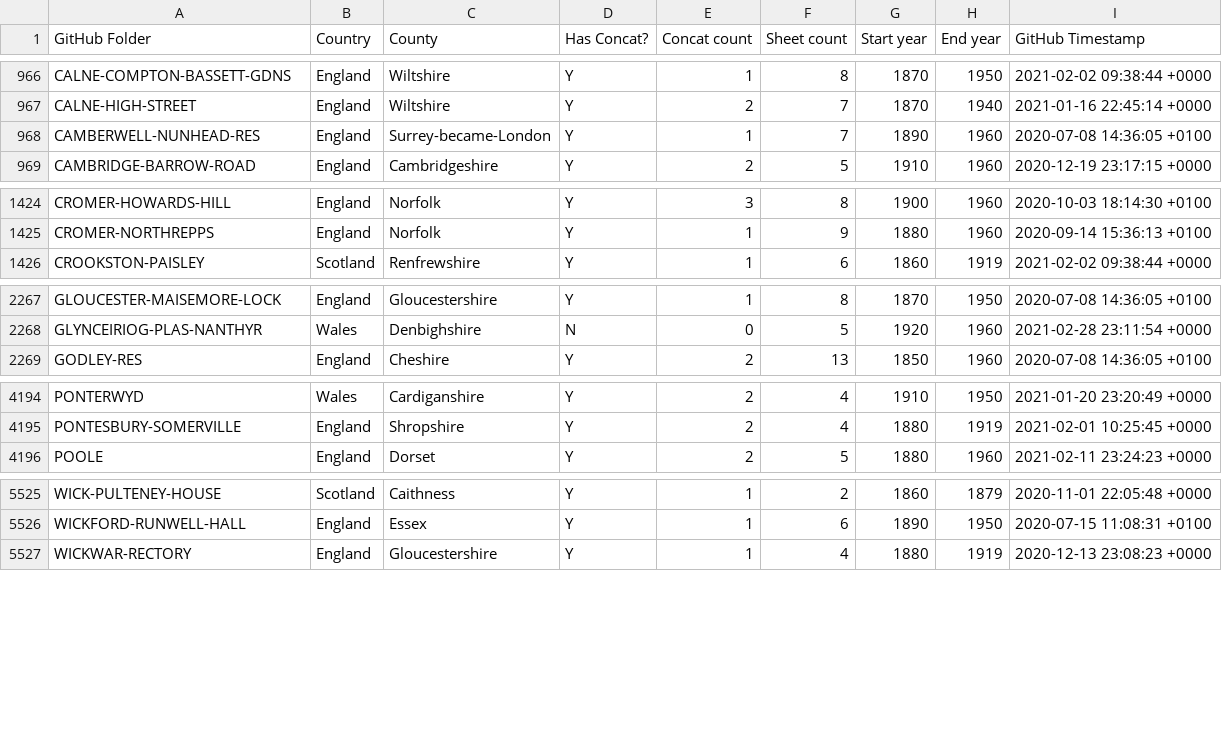
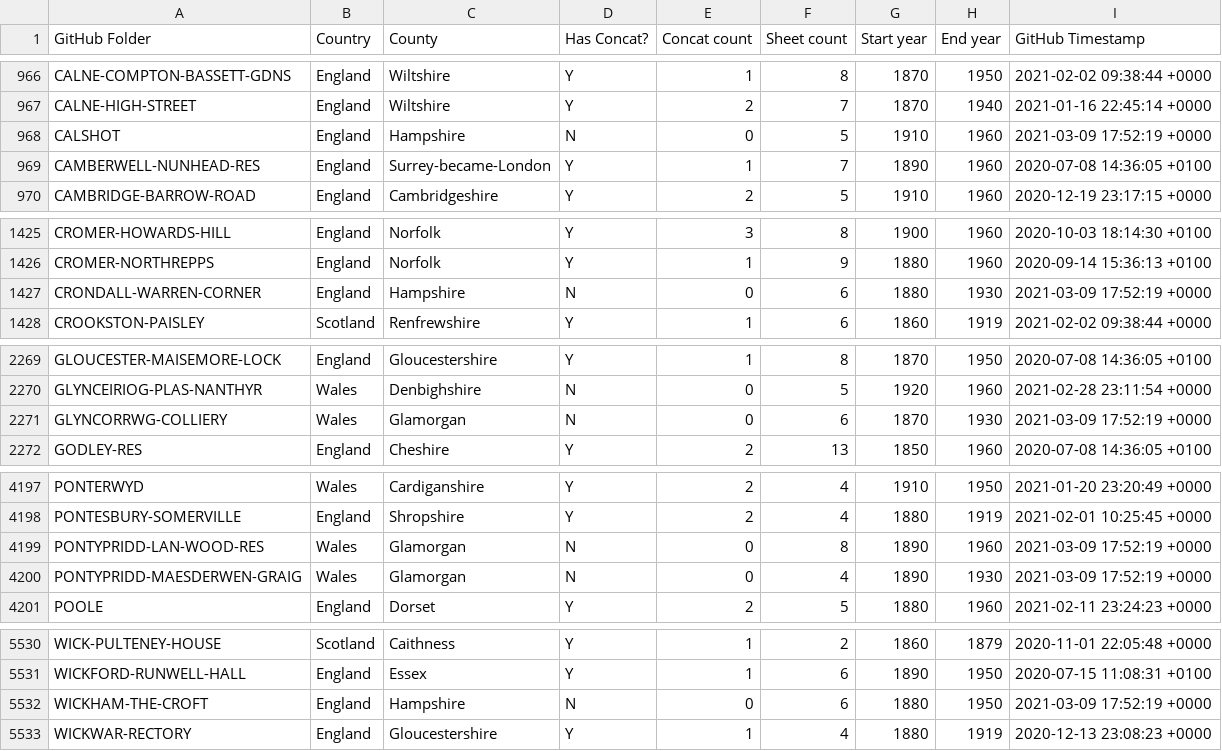
Before and after one commit to rjmeats/BritishRainfall, a CSV file: Locations/Rainfall-Rescue-Concatenation-Summary.csv, drawn as a sheet; only a part is shown, gaps mark what is left out; the diff covers the shown part only.

Commit message:
Update locations

```diff
--- a/Locations/Rainfall-Rescue-Concatenation-Summary.csv
+++ b/Locations/Rainfall-Rescue-Concatenation-Summary.csv
@@ -967,2 +967,3 @@ CALNE-COMPTON-BASSETT-GDNS,England,Wiltshire,Y,1,8,1870,1950,2021-02-02 09:38:44
 CALNE-HIGH-STREET,England,Wiltshire,Y,2,7,1870,1940,2021-01-16 22:45:14 +0000
+CALSHOT,England,Hampshire,N,0,5,1910,1960,2021-03-09 17:52:19 +0000
 CAMBERWELL-NUNHEAD-RES,England,Surrey-became-London,Y,1,7,1890,1960,2020-07-08 14:36:05 +0100
@@ -1425,2 +1426,3 @@ CROMER-HOWARDS-HILL,England,Norfolk,Y,3,8,1900,1960,2020-10-03 18:14:30 +0100
 CROMER-NORTHREPPS,England,Norfolk,Y,1,9,1880,1960,2020-09-14 15:36:13 +0100
+CRONDALL-WARREN-CORNER,England,Hampshire,N,0,6,1880,1930,2021-03-09 17:52:19 +0000
 CROOKSTON-PAISLEY,Scotland,Renfrewshire,Y,1,6,1860,1919,2021-02-02 09:38:44 +0000
@@ -2268,2 +2270,3 @@ GLOUCESTER-MAISEMORE-LOCK,England,Gloucestershire,Y,1,8,1870,1950,2020-07-08 14:
 GLYNCEIRIOG-PLAS-NANTHYR,Wales,Denbighshire,N,0,5,1920,1960,2021-02-28 23:11:54 +0000
+GLYNCORRWG-COLLIERY,Wales,Glamorgan,N,0,6,1870,1930,2021-03-09 17:52:19 +0000
 GODLEY-RES,England,Cheshire,Y,2,13,1850,1960,2020-07-08 14:36:05 +0100
@@ -4195,2 +4198,4 @@ PONTERWYD,Wales,Cardiganshire,Y,2,4,1910,1950,2021-01-20 23:20:49 +0000
 PONTESBURY-SOMERVILLE,England,Shropshire,Y,2,4,1880,1919,2021-02-01 10:25:45 +0000
+PONTYPRIDD-LAN-WOOD-RES,Wales,Glamorgan,N,0,8,1890,1960,2021-03-09 17:52:19 +0000
+PONTYPRIDD-MAESDERWEN-GRAIG,Wales,Glamorgan,N,0,4,1890,1930,2021-03-09 17:52:19 +0000
 POOLE,England,Dorset,Y,2,5,1880,1960,2021-02-11 23:24:23 +0000
@@ -5526,2 +5531,3 @@ WICK-PULTENEY-HOUSE,Scotland,Caithness,Y,1,2,1860,1879,2020-11-01 22:05:48 +0000
 WICKFORD-RUNWELL-HALL,England,Essex,Y,1,6,1890,1950,2020-07-15 11:08:31 +0100
+WICKHAM-THE-CROFT,England,Hampshire,N,0,6,1880,1950,2021-03-09 17:52:19 +0000
 WICKWAR-RECTORY,England,Gloucestershire,Y,1,4,1880,1919,2020-12-13 23:08:23 +0000
```
Also changed, not shown: 11 edited cells elsewhere in this file, Locations/Rainfall-Rescue-Grid-Refs.csv, 7 other files.
